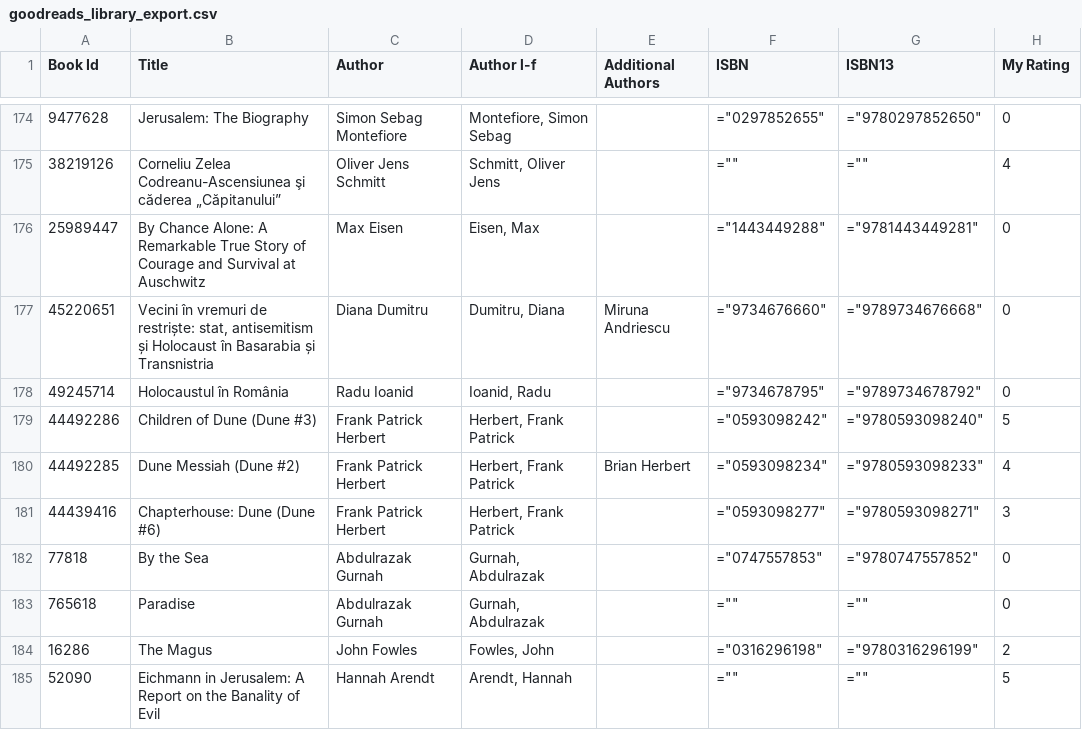
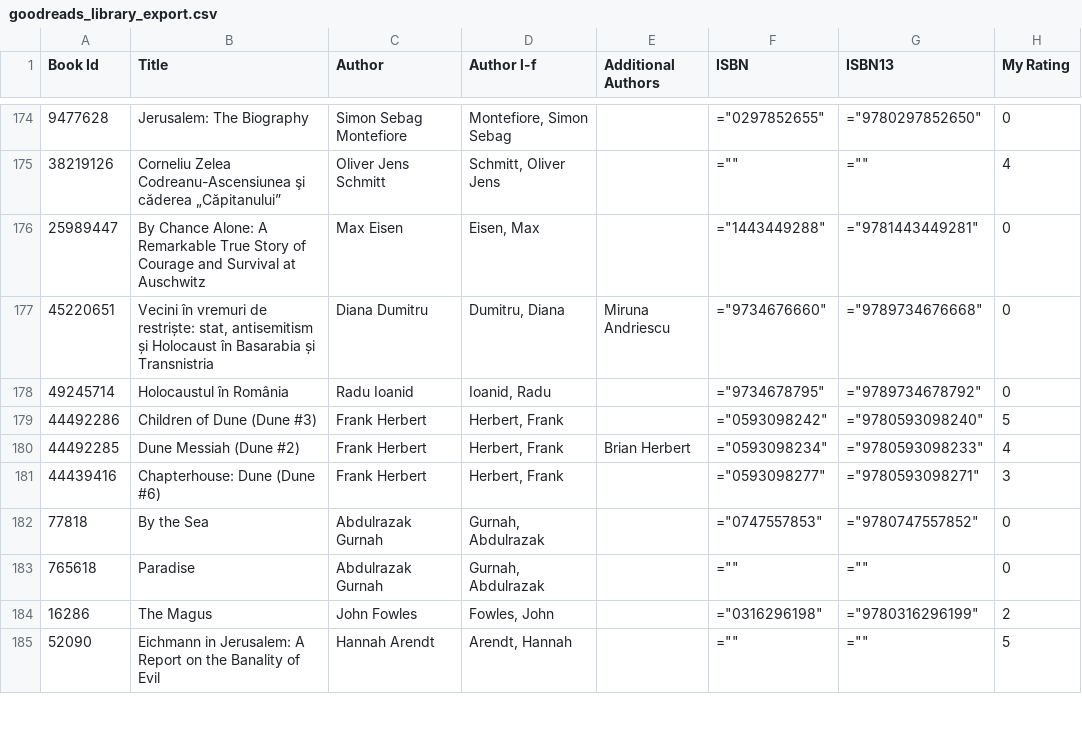
Before and after one commit to zapanda/my-bookshelf, a CSV file: goodreads_library_export.csv, drawn as a sheet; only a part is shown, gaps mark what is left out; the diff covers the shown part only; the diff names each change by its address in the sheet, - before the commit and + after, or states it on an @@ line.

Commit message:
Add files via upload

```diff
--- a/goodreads_library_export.csv
+++ b/goodreads_library_export.csv
-C179:C181 (Author): Frank Patrick Herbert
+C179:C181 (Author): Frank Herbert
-D179:D181 (Author l-f): Herbert, Frank Patrick
+D179:D181 (Author l-f): Herbert, Frank
```
Also changed, not shown: 2 added rows, 2 removed rows and 42 edited cells elsewhere in this file.
